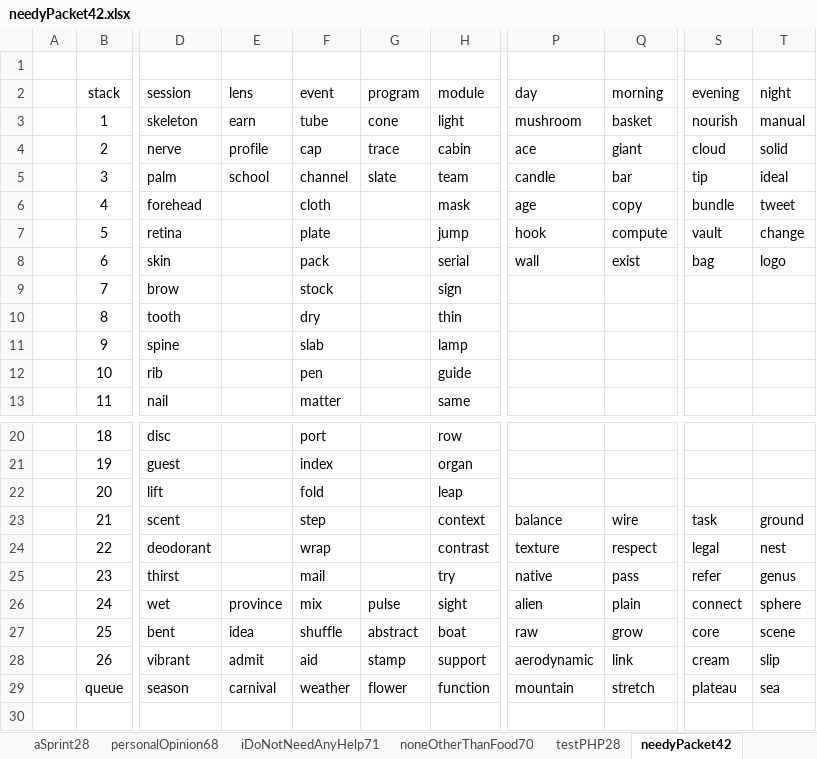
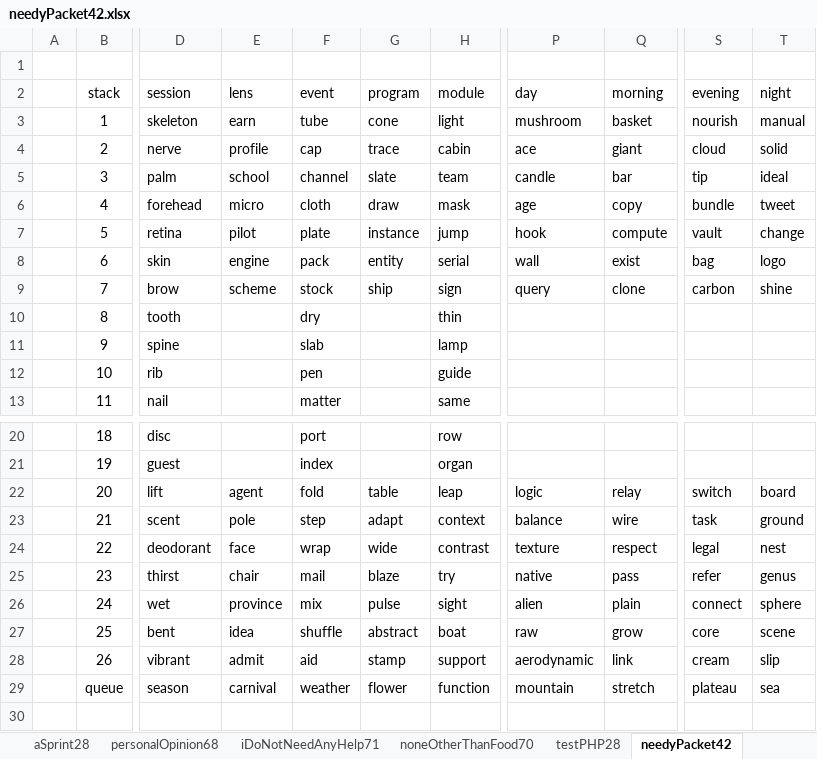
Before and after one commit to openroot/onlyIf31, an Excel workbook: onlyIf31/asset/needyPacket42/needyPacket42.xlsx, sheet needyPacket42, drawn as a sheet; only a part is shown, gaps mark what is left out; values as stored, in another font and other column widths than the file's, no borders; charts and pictures not drawn; the diff names each change by its address in the sheet, - before the commit and + after, or states it on an @@ line.

```diff
--- a/onlyIf31/asset/needyPacket42/needyPacket42.xlsx (sheet needyPacket42)
+++ b/onlyIf31/asset/needyPacket42/needyPacket42.xlsx (sheet needyPacket42)
-E6 (lens): (empty)
+E6 (lens): micro
-G6 (program): (empty)
+G6 (program): draw
-E7 (lens): (empty)
+E7 (lens): pilot
-G7 (program): (empty)
+G7 (program): instance
-E8 (lens): (empty)
+E8 (lens): engine
-G8 (program): (empty)
+G8 (program): entity
-E9 (lens): (empty)
+E9 (lens): scheme
-G9 (program): (empty)
+G9 (program): ship
-P9 (day): (empty)
+P9 (day): query
-Q9 (morning): (empty)
+Q9 (morning): clone
-S9 (evening): (empty)
+S9 (evening): carbon
-T9 (night): (empty)
+T9 (night): shine
-E22 (lens): (empty)
+E22 (lens): agent
-G22 (program): (empty)
+G22 (program): table
-P22 (day): (empty)
+P22 (day): logic
-Q22 (morning): (empty)
+Q22 (morning): relay
-S22 (evening): (empty)
+S22 (evening): switch
-T22 (night): (empty)
+T22 (night): board
-E23 (lens): (empty)
+E23 (lens): pole
-G23 (program): (empty)
+G23 (program): adapt
-E24 (lens): (empty)
+E24 (lens): face
-G24 (program): (empty)
+G24 (program): wide
-E25 (lens): (empty)
+E25 (lens): chair
-G25 (program): (empty)
+G25 (program): blaze
```
Also changed, not shown: 4 other files.
